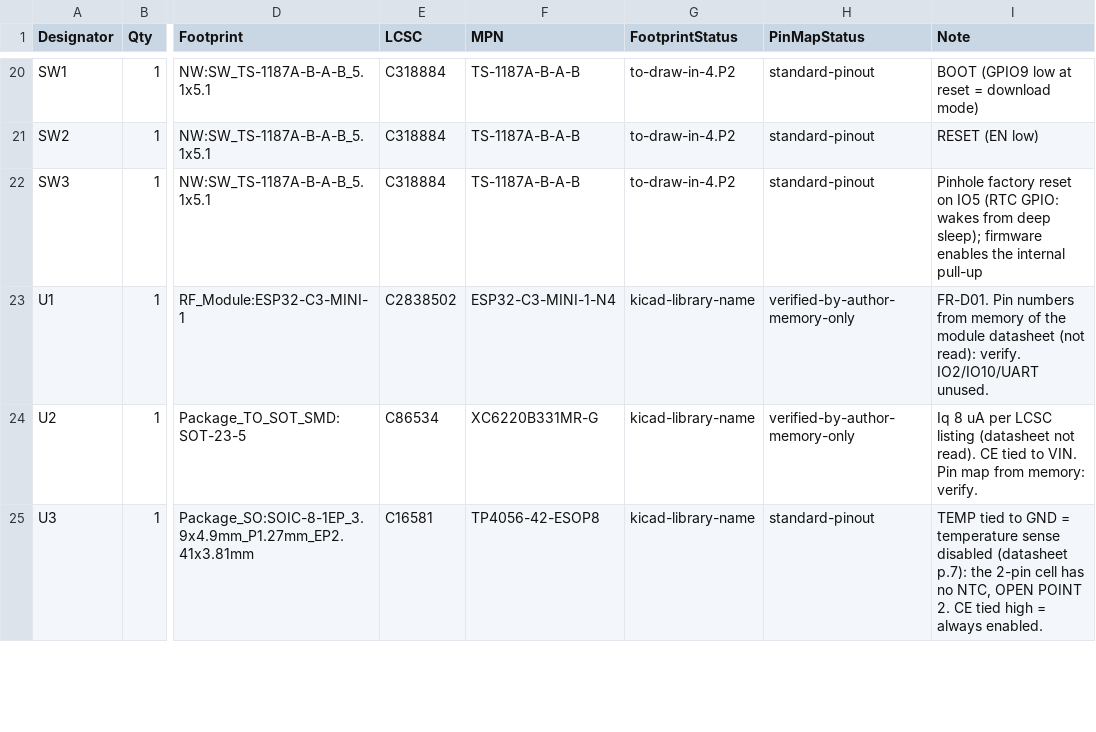
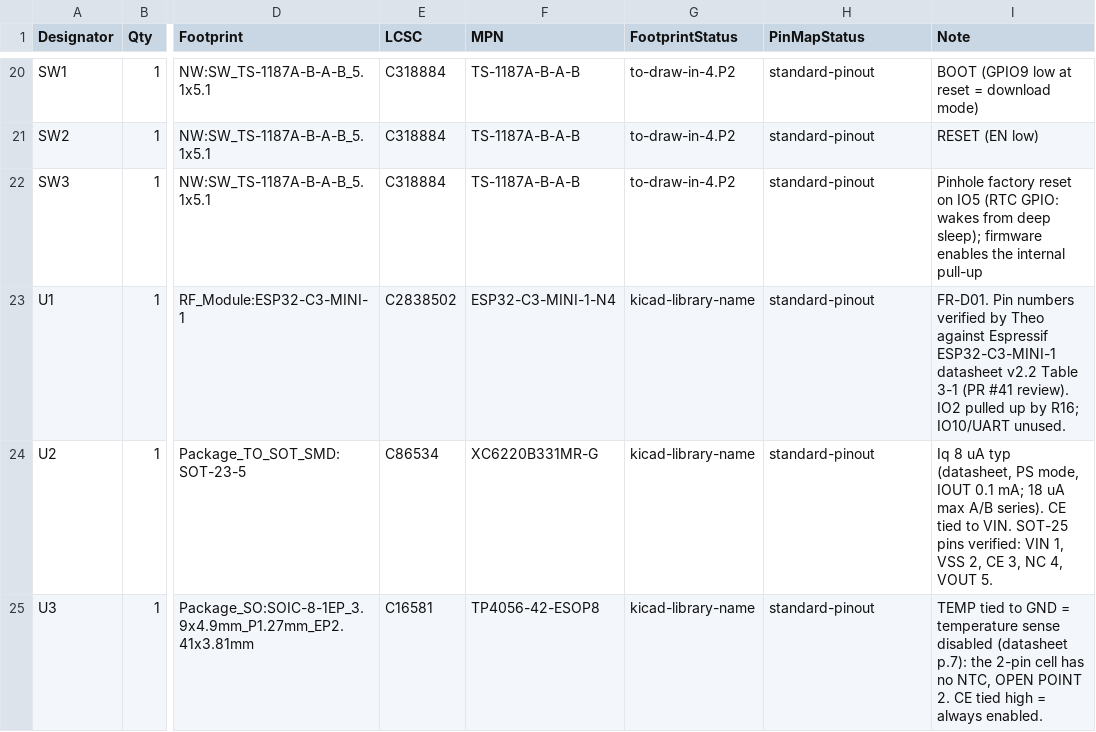
Before and after one commit to nilwerk/nilwerk-lab, a CSV file: projects/plant-monitor/pcb/bom.csv, drawn as a sheet; only a part is shown, gaps mark what is left out; the diff covers the shown part only; the diff names each change by its address in the sheet, - before the commit and + after, or states it on an @@ line.

```diff
--- a/projects/plant-monitor/pcb/bom.csv
+++ b/projects/plant-monitor/pcb/bom.csv
-H23:H24 (PinMapStatus): verified-by-author-memory-only
+H23:H24 (PinMapStatus): standard-pinout
-I23 (Note): …Pin numbers from memory of the module datasheet (not read): verify. IO2/IO10/UART unused.
+I23 (Note): …Pin numbers verified by Theo against Espressif ESP32-C3-MINI-1 datasheet v2.2 Table 3-1 (PR #41 review). IO2 pulled up by R16; IO10/UART unused.
-I24 (Note): …8 uA per LCSC listing (datasheet not read). CE tied to VIN. Pin map from memory: verify.
+I24 (Note): …8 uA typ (datasheet, PS mode, IOUT 0.1 mA; 18 uA max A/B series). CE tied to VIN. SOT-25 pins verified: VIN 1, VSS 2, CE 3, NC 4, VOUT 5.
```
Also changed, not shown: 13 edited cells elsewhere in this file, 6 other files.
